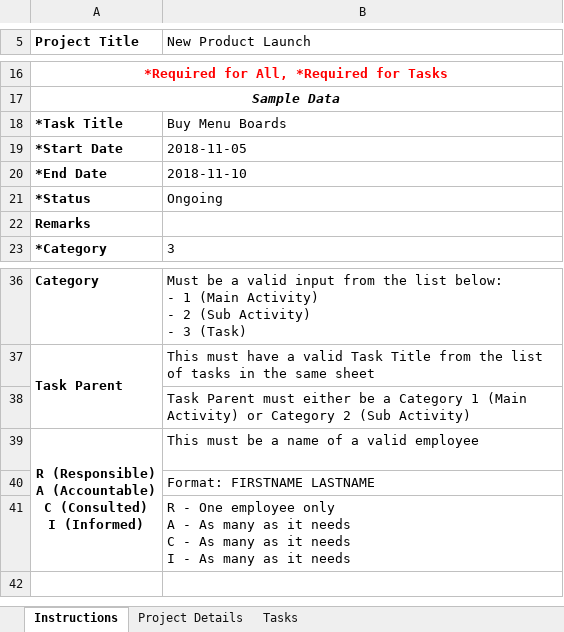
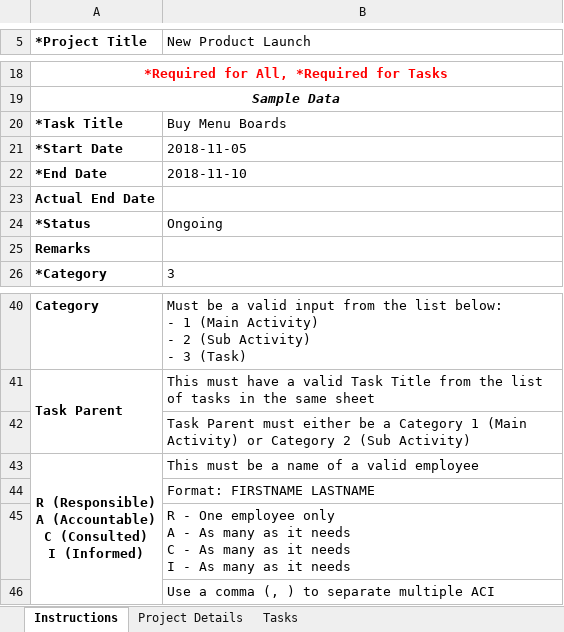
Before and after one commit to markosocco/Kernel, an Excel workbook: assets/uploads/templates/template.xlsx, sheet Instructions, drawn as a sheet; only a part is shown, gaps mark what is left out; values as stored, in another font and other column widths than the file's, no borders; the diff covers the shown part only; the diff names each change by its address in the sheet, - before the commit and + after, or states it on an @@ line.

```diff
--- a/assets/uploads/templates/template.xlsx (sheet Instructions)
+++ b/assets/uploads/templates/template.xlsx (sheet Instructions)
-A5: Project Title
+A5: *Project Title
+row 23: Actual End Date
+row 46:  | Use a comma (, ) to separate multiple ACI
```
Also changed, not shown: 3 added rows, 8 edited cells and cell formats elsewhere in this sheet, sheet Tasks, sheet Project Details, 6 other files.
